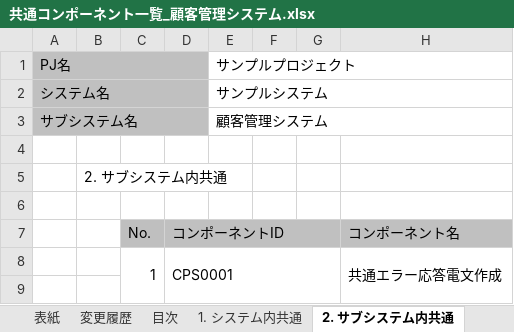
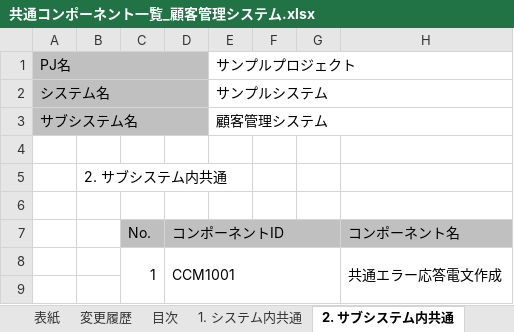
Before and after one commit to Fintan-contents/nablarch-system-development-guide, an Excel workbook: サンプルプロジェクト/設計書/B1_顧客管理システム/030_アプリ設計/020_共通コンポーネント設計/共通コンポーネント一覧_顧客管理システム.xlsx, sheet 2. サブシステム内共通, drawn as a sheet; only a part is shown; values as stored, in another font and other column widths than the file's, no borders; the diff names each change by its address in the sheet, - before the commit and + after, or states it on an @@ line.

```diff
--- a/サンプルプロジェクト/設計書/B1_顧客管理システム/030_アプリ設計/020_共通コンポーネント設計/共通コンポーネント一覧_顧客管理システム.xlsx (sheet 2. サブシステム内共通)
+++ b/サンプルプロジェクト/設計書/B1_顧客管理システム/030_アプリ設計/020_共通コンポーネント設計/共通コンポーネント一覧_顧客管理システム.xlsx (sheet 2. サブシステム内共通)
-D8: CPS0001
+D8: CCM1001
```
Also changed, not shown: サンプルプロジェクト/設計書/A1_プロジェクト管理システム/030_アプリ設計/020_共通コンポーネント設計/共通コンポーネント一覧_プロジェクト管理システム.xlsx, 7 other files.
